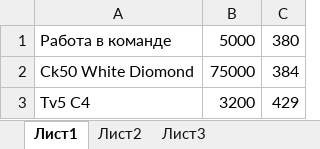
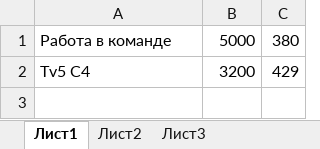
Before and after one commit to bat-py/pantera, an Excel workbook: products/26.xlsx, sheet Лист1, drawn as a sheet; values as stored, in another font and other column widths than the file's, no borders; the diff names each change by its address in the sheet, - before the commit and + after, or states it on an @@ line.

```diff
--- a/products/26.xlsx (sheet Лист1)
+++ b/products/26.xlsx (sheet Лист1)
-row 2: Ck50 White Diomond | 75000 | 384
```
Also changed, not shown: products/13.xlsx, products/20.xlsx, 19 other files.
